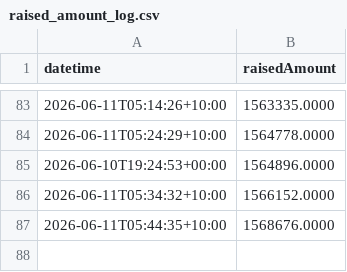
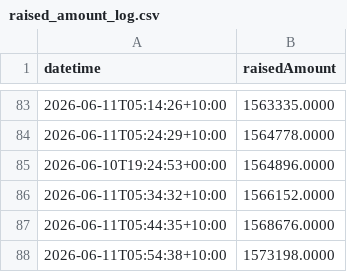
Before and after one commit to ghuntley/pon, a CSV file: raised_amount_log.csv, drawn as a sheet; only a part is shown, gaps mark what is left out.

```diff
--- a/raised_amount_log.csv
+++ b/raised_amount_log.csv
@@ -87 +87,2 @@ datetime,raisedAmount
 2026-06-11T05:44:35+10:00,1568676.0000
+2026-06-11T05:54:38+10:00,1573198.0000
```
Also changed, not shown: 1 other file.
